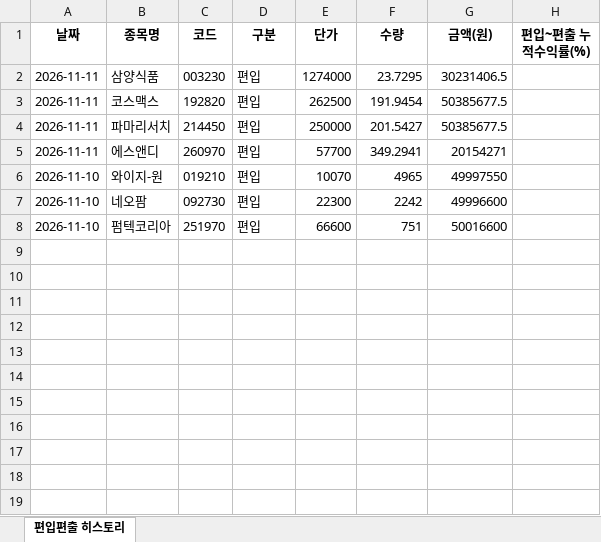
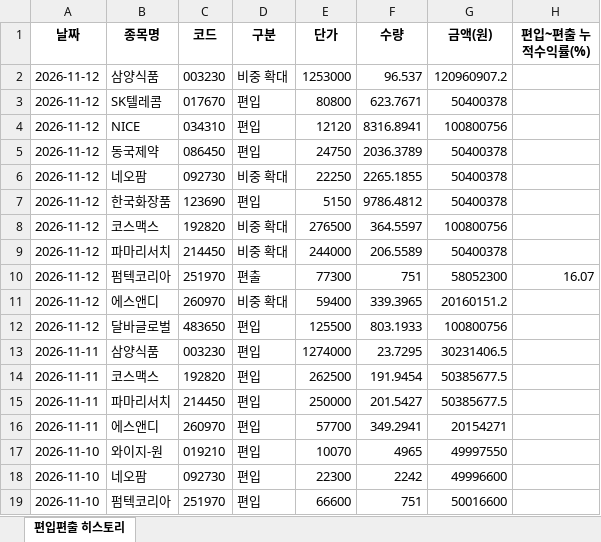
Before and after one commit to joonhakkim/liquidity-dashboard, an Excel workbook: docs/downloads/shield_mp_history.xlsx, sheet 편입편출 히스토리, drawn as a sheet; values as stored, in another font and other column widths than the file's, no borders; the diff names each change by its address in the sheet, - before the commit and + after, or states it on an @@ line.

```diff
--- a/docs/downloads/shield_mp_history.xlsx (sheet 편입편출 히스토리)
+++ b/docs/downloads/shield_mp_history.xlsx (sheet 편입편출 히스토리)
+row 2: 2026-11-12 | 삼양식품 | 003230 | 비중 확대 | 1253000 | 96.537 | 120960907.2
+row 3: 2026-11-12 | SK텔레콤 | 017670 | 편입 | 80800 | 623.7671 | 50400378
+row 4: 2026-11-12 | NICE | 034310 | 편입 | 12120 | 8316.8941 | 100800756
+row 5: 2026-11-12 | 동국제약 | 086450 | 편입 | 24750 | 2036.3789 | 50400378
+row 6: 2026-11-12 | 네오팜 | 092730 | 비중 확대 | 22250 | 2265.1855 | 50400378
+row 7: 2026-11-12 | 한국화장품 | 123690 | 편입 | 5150 | 9786.4812 | 50400378
+row 8: 2026-11-12 | 코스맥스 | 192820 | 비중 확대 | 276500 | 364.5597 | 100800756
+row 9: 2026-11-12 | 파마리서치 | 214450 | 비중 확대 | 244000 | 206.5589 | 50400378
+row 10: 2026-11-12 | 펌텍코리아 | 251970 | 편출 | 77300 | 751 | 58052300 | 16.07
+row 11: 2026-11-12 | 에스앤디 | 260970 | 비중 확대 | 59400 | 339.3965 | 20160151.2
+row 12: 2026-11-12 | 달바글로벌 | 483650 | 편입 | 125500 | 803.1933 | 100800756
```
Also changed, not shown: docs/downloads/kosdaq_long_short_index_history.xlsx, docs/downloads/mingu_mp_history.xlsx, 14 other files.
